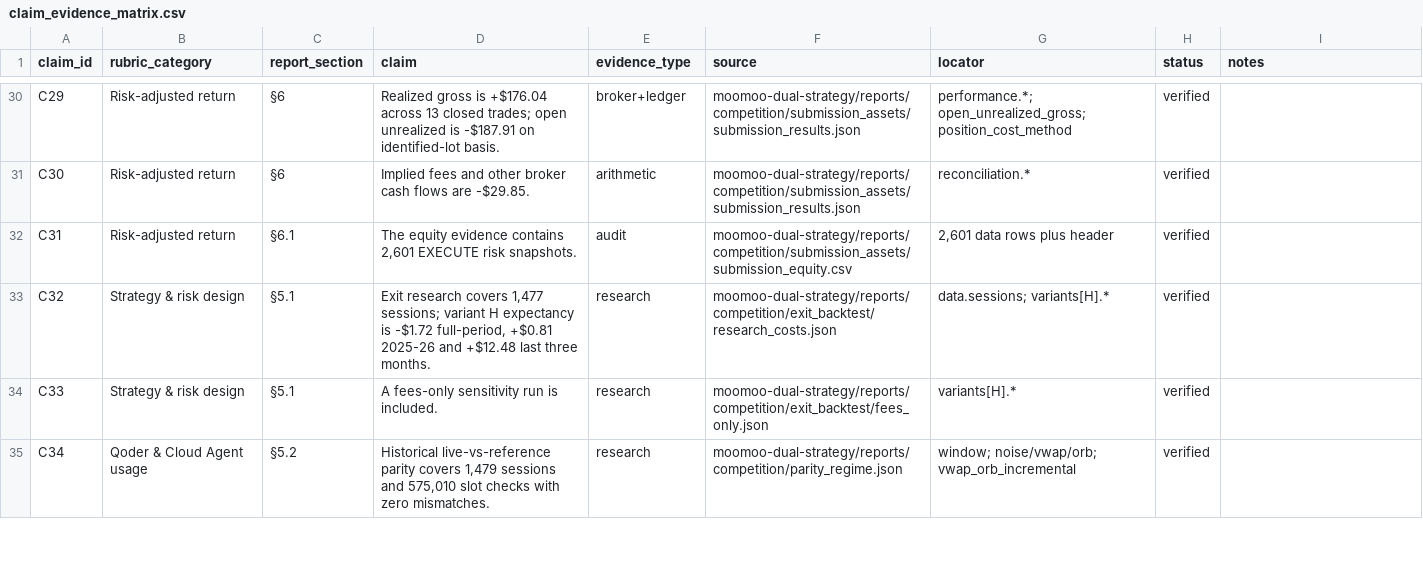
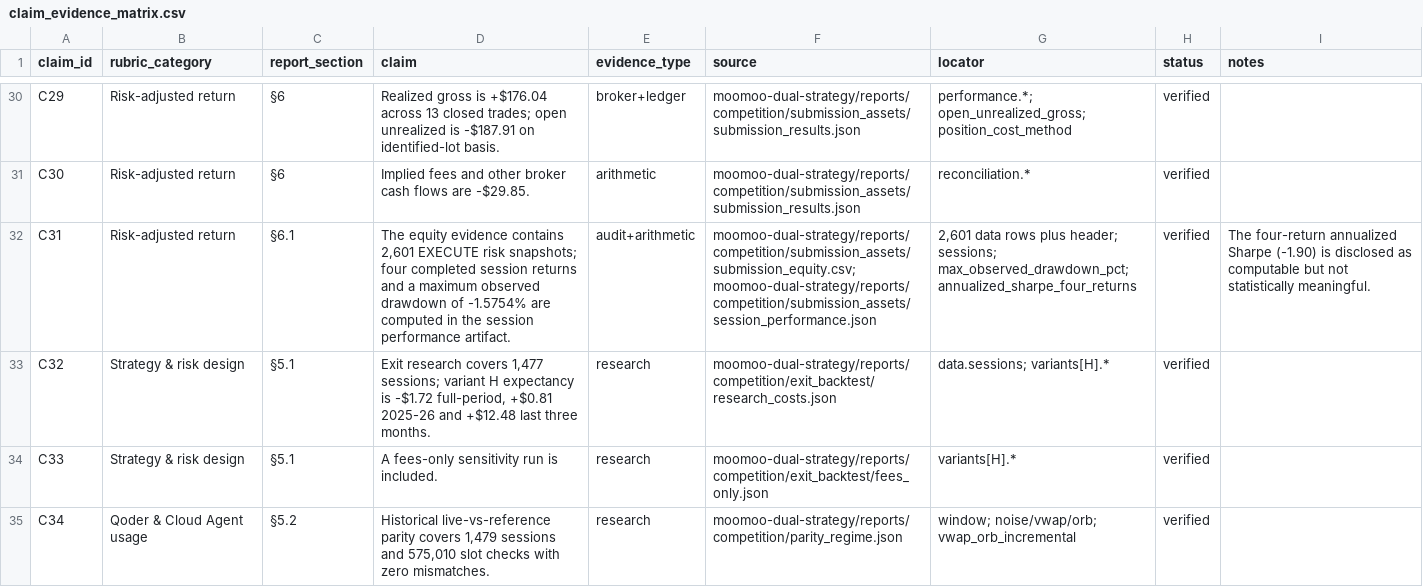
Before and after one commit to justcode1234/Double-check, a CSV file: moomoo-dual-strategy/reports/competition/submission_assets/claim_evidence_matrix.csv, drawn as a sheet; only a part is shown, gaps mark what is left out; the diff covers the shown part only; the diff names each change by its address in the sheet, - before the commit and + after, or states it on an @@ line.

Commit message:
Refresh competition evidence, deck, and public runnable package

```diff
--- a/moomoo-dual-strategy/reports/competition/submission_assets/claim_evidence_matrix.csv
+++ b/moomoo-dual-strategy/reports/competition/submission_assets/claim_evidence_matrix.csv
-D32 (claim): …EXECUTE risk snapshots.
+D32 (claim): …EXECUTE risk snapshots; four completed session returns and a maximum observed drawdown of -1.5754% are computed in the session performance artifact.
-E32 (evidence_type): audit
+E32 (evidence_type): audit+arithmetic
-F32 (source): moomoo-dual-strategy/reports/competition/submission_assets/submission_equity.csv
+F32 (source): moomoo-dual-strategy/reports/competition/submission_assets/submission_equity.csv; moomoo-dual-strategy/reports/competition/submission_assets/session_performance.json
-G32 (locator): …rows plus header
+G32 (locator): …rows plus header; sessions; max_observed_drawdown_pct; annualized_sharpe_four_returns
-I32 (notes): (empty)
+I32 (notes): The four-return annualized Sharpe (-1.90) is disclosed as computable but not statistically meaningful.
```
Also changed, not shown: 17 edited cells elsewhere in this file, 24 other files.
